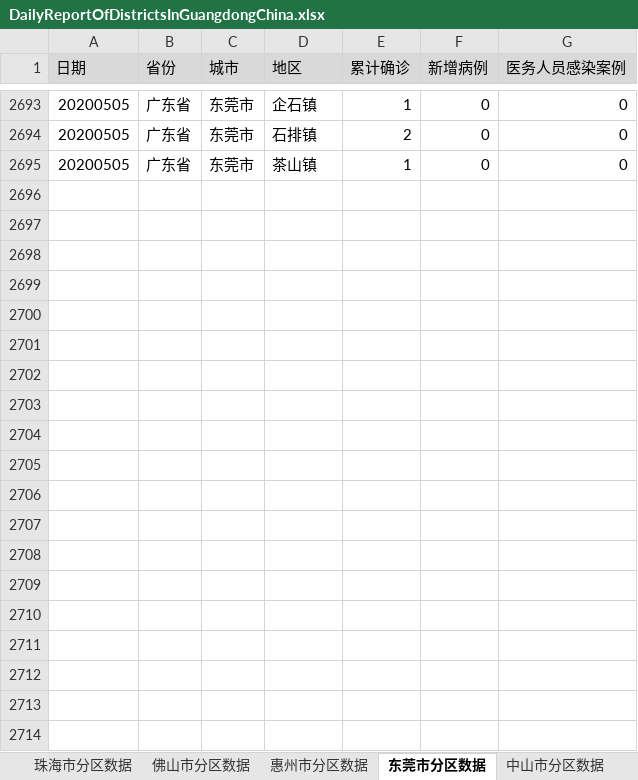
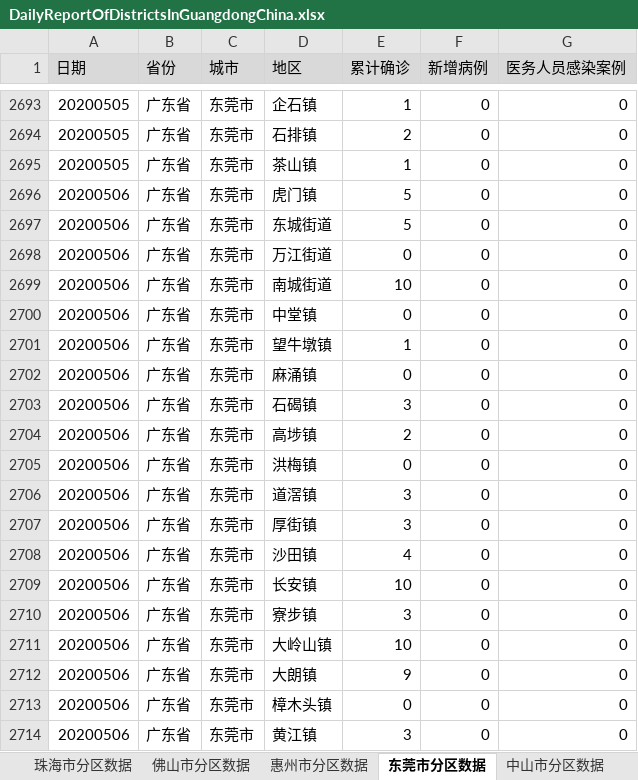
Before and after one commit to Vege1994/COVID-19DataFromWHO, an Excel workbook: DailyReportOfDistrictsInGuangdongChina.xlsx, sheet 东莞市分区数据, drawn as a sheet; only a part is shown, gaps mark what is left out; values as stored, in another font and other column widths than the file's, no borders; the diff covers the shown part only; the diff names each change by its address in the sheet, - before the commit and + after, or states it on an @@ line.

```diff
--- a/DailyReportOfDistrictsInGuangdongChina.xlsx (sheet 东莞市分区数据)
+++ b/DailyReportOfDistrictsInGuangdongChina.xlsx (sheet 东莞市分区数据)
+row 2696: 20200506 | 广东省 | 东莞市 | 虎门镇 | 5 | 0 | 0
+row 2697: 20200506 | 广东省 | 东莞市 | 东城街道 | 5 | 0 | 0
+row 2698: 20200506 | 广东省 | 东莞市 | 万江街道 | 0 | 0 | 0
+row 2699: 20200506 | 广东省 | 东莞市 | 南城街道 | 10 | 0 | 0
+row 2700: 20200506 | 广东省 | 东莞市 | 中堂镇 | 0 | 0 | 0
+row 2701: 20200506 | 广东省 | 东莞市 | 望牛墩镇 | 1 | 0 | 0
+row 2702: 20200506 | 广东省 | 东莞市 | 麻涌镇 | 0 | 0 | 0
+row 2703: 20200506 | 广东省 | 东莞市 | 石碣镇 | 3 | 0 | 0
+row 2704: 20200506 | 广东省 | 东莞市 | 高埗镇 | 2 | 0 | 0
+row 2705: 20200506 | 广东省 | 东莞市 | 洪梅镇 | 0 | 0 | 0
+row 2706: 20200506 | 广东省 | 东莞市 | 道滘镇 | 3 | 0 | 0
+row 2707: 20200506 | 广东省 | 东莞市 | 厚街镇 | 3 | 0 | 0
+row 2708: 20200506 | 广东省 | 东莞市 | 沙田镇 | 4 | 0 | 0
+row 2709: 20200506 | 广东省 | 东莞市 | 长安镇 | 10 | 0 | 0
+row 2710: 20200506 | 广东省 | 东莞市 | 寮步镇 | 3 | 0 | 0
+row 2711: 20200506 | 广东省 | 东莞市 | 大岭山镇 | 10 | 0 | 0
+row 2712: 20200506 | 广东省 | 东莞市 | 大朗镇 | 9 | 0 | 0
+row 2713: 20200506 | 广东省 | 东莞市 | 樟木头镇 | 0 | 0 | 0
+row 2714: 20200506 | 广东省 | 东莞市 | 黄江镇 | 3 | 0 | 0
```
Also changed, not shown: 68 added rows elsewhere in this sheet, sheet 中山市分区数据, sheet 宁波市分区数据, sheet 南京市分区数据, sheet 深圳市分区数据, sheet 广州市分区数据, sheet 南昌市分区数据, 11 more sheets.
